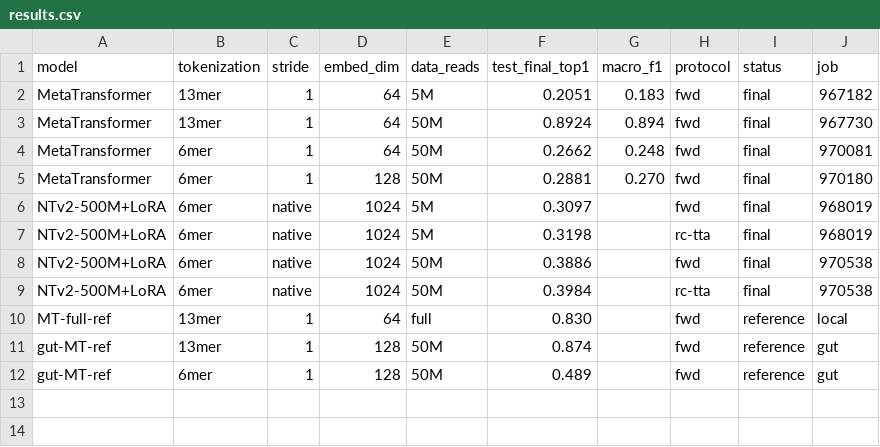
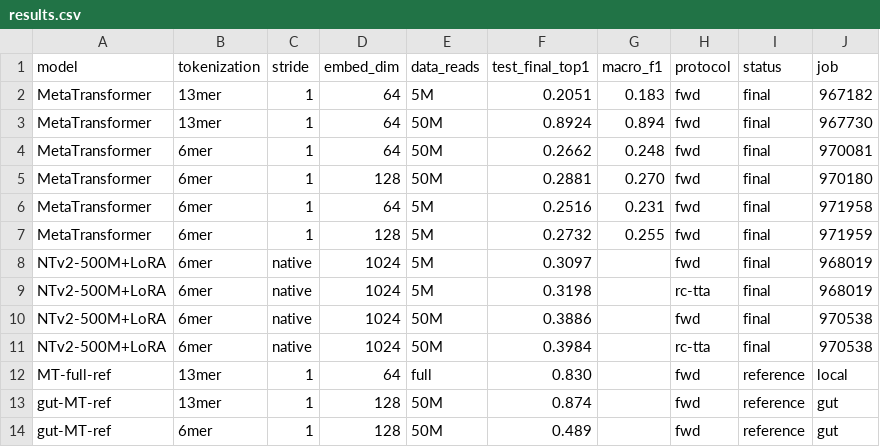
Before and after one commit to m2lab-ntu/gfm-classifier, a CSV file: soil_tokenization_study/results/results.csv, drawn as a sheet; the diff names each change by its address in the sheet, - before the commit and + after, or states it on an @@ line.

```diff
--- a/soil_tokenization_study/results/results.csv
+++ b/soil_tokenization_study/results/results.csv
+row 6: MetaTransformer | 6mer | 1 | 64 | 5M | 0.2516 | 0.231 | fwd | final | 971958
+row 7: MetaTransformer | 6mer | 1 | 128 | 5M | 0.2732 | 0.255 | fwd | final | 971959
```
Also changed, not shown: 3 other files.
